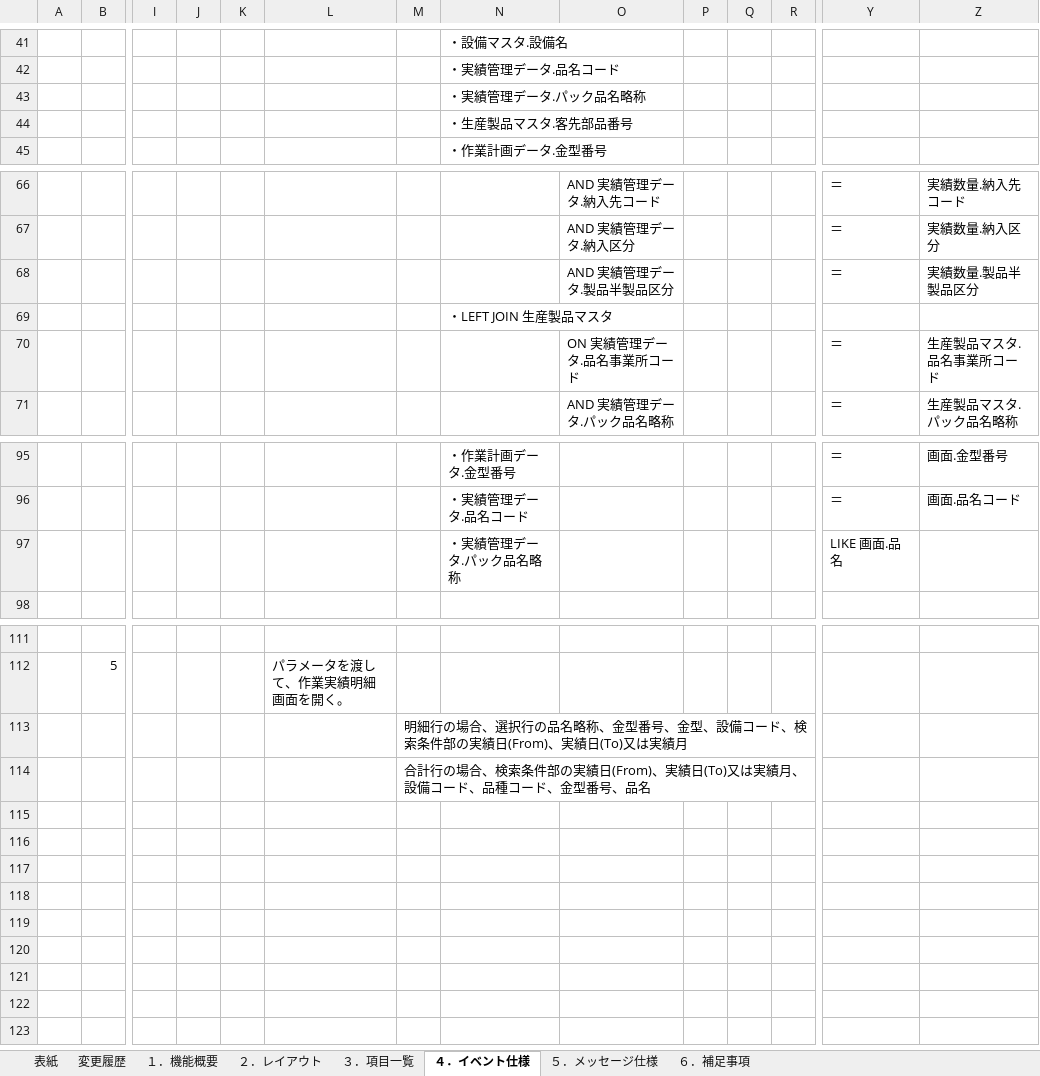
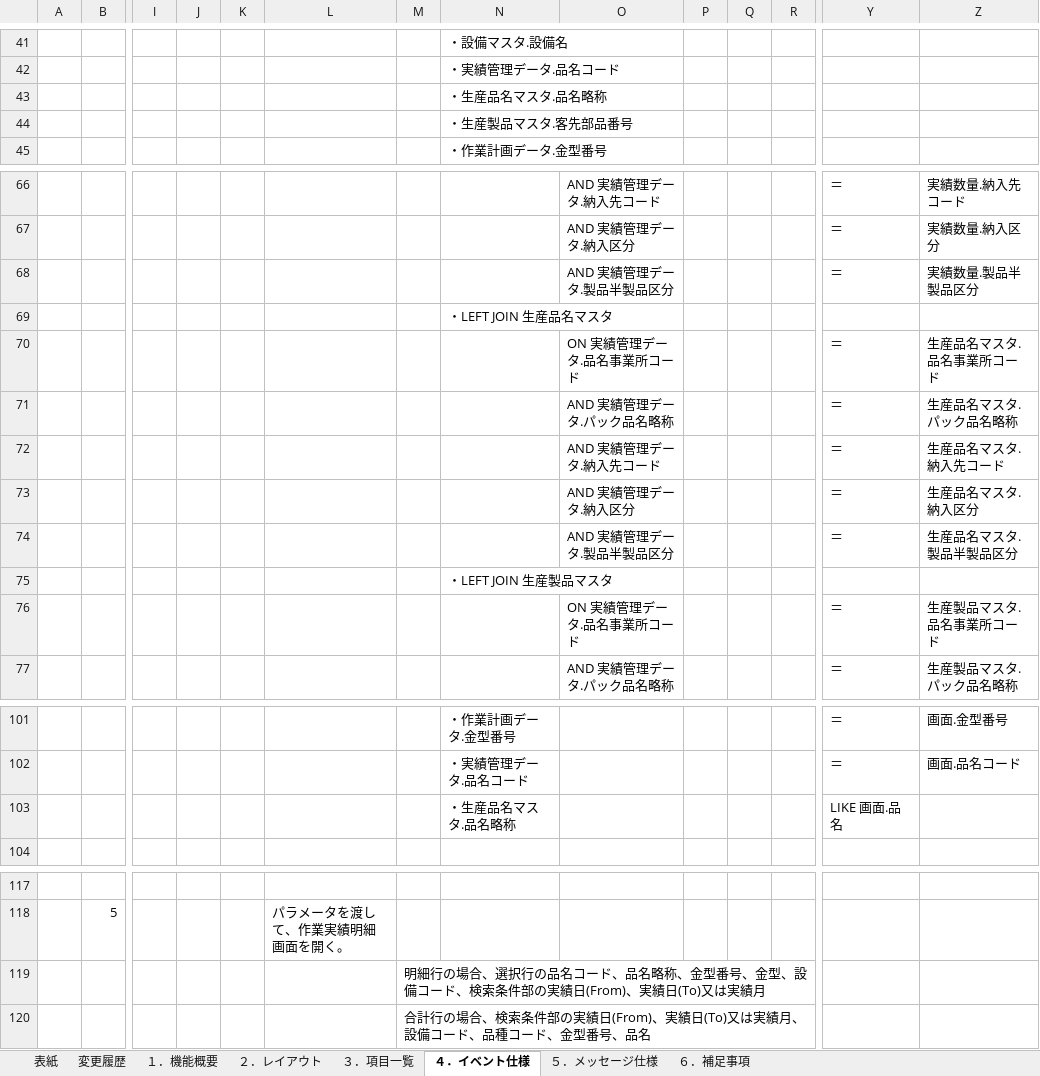
Before and after one commit to LeviDlflu/backdoor, an Excel workbook: 01_基本設計書/20200220リリース/SC-K16_成形実績参照画面.xlsx, sheet ４．イベント仕様, drawn as a sheet; only a part is shown, gaps mark what is left out; values as stored, in another font and other column widths than the file's, no borders; addresses are those after the commit; rows hold the shown columns only; the diff names each change by its address in the sheet, - before the commit and + after, or states it on an @@ line.

```diff
--- a/01_基本設計書/20200220リリース/SC-K16_成形実績参照画面.xlsx (sheet ４．イベント仕様)
+++ b/01_基本設計書/20200220リリース/SC-K16_成形実績参照画面.xlsx (sheet ４．イベント仕様)
-N43: ・実績管理データ.パック品名略称
+N43: ・生産品名マスタ.品名略称
+row 69:  |  |  |  |  |  |  | ・LEFT JOIN 生産品名マスタ
+row 70:  |  |  |  |  |  |  |  | ON 実績管理データ.品名事業所コード |  |  |  | ＝ | 生産品名マスタ.品名事業所コード
+row 71:  |  |  |  |  |  |  |  | AND 実績管理データ.パック品名略称 |  |  |  | ＝ | 生産品名マスタ.パック品名略称
+row 72:  |  |  |  |  |  |  |  | AND 実績管理データ.納入先コード |  |  |  | ＝ | 生産品名マスタ.納入先コード
+row 73:  |  |  |  |  |  |  |  | AND 実績管理データ.納入区分 |  |  |  | ＝ | 生産品名マスタ.納入区分
+row 74:  |  |  |  |  |  |  |  | AND 実績管理データ.製品半製品区分 |  |  |  | ＝ | 生産品名マスタ.製品半製品区分
-N103: ・実績管理データ.パック品名略称
+N103: ・生産品名マスタ.品名略称
-M119: …行の品名略称、金…
+M119: …行の品名コード、品名略称、金…
```
Also changed, not shown: sheet ３．項目一覧, 01_基本設計書/20200220リリース/SC-K16A_成形実績明細画面.xlsx.
